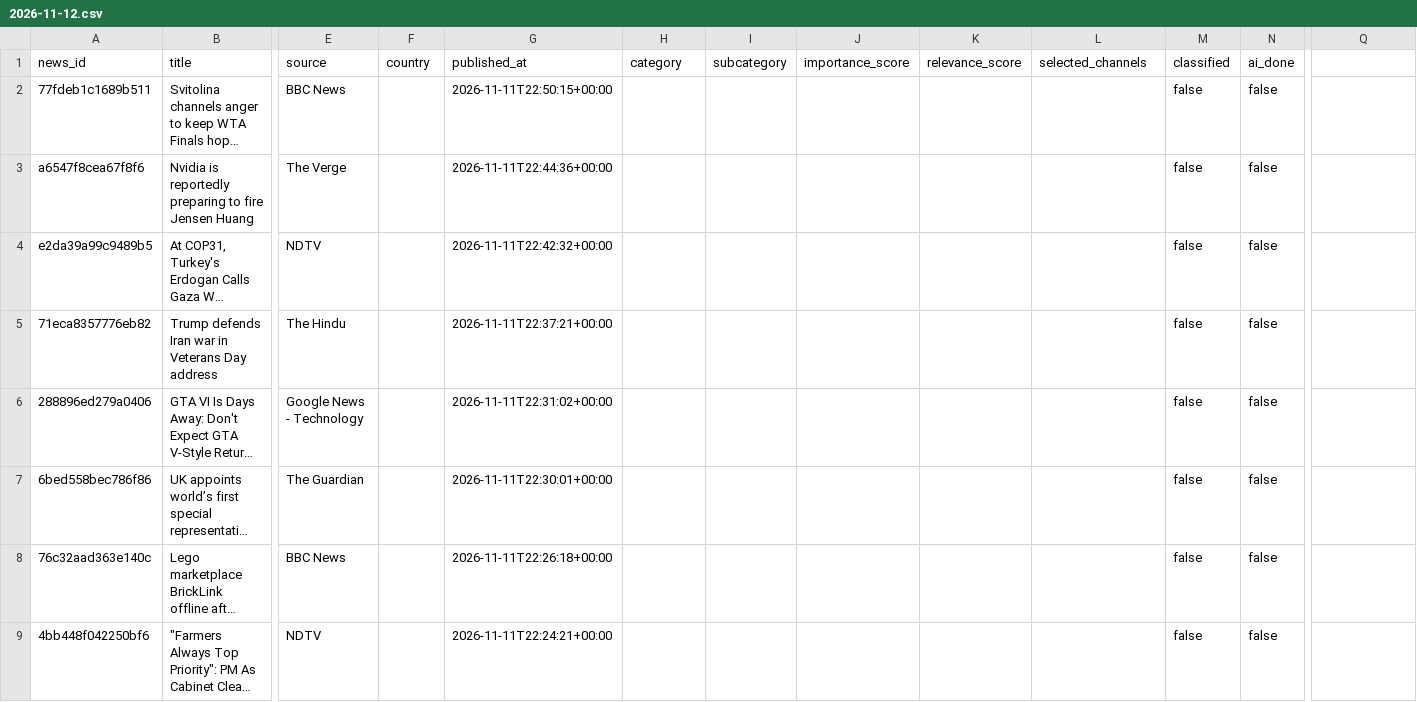
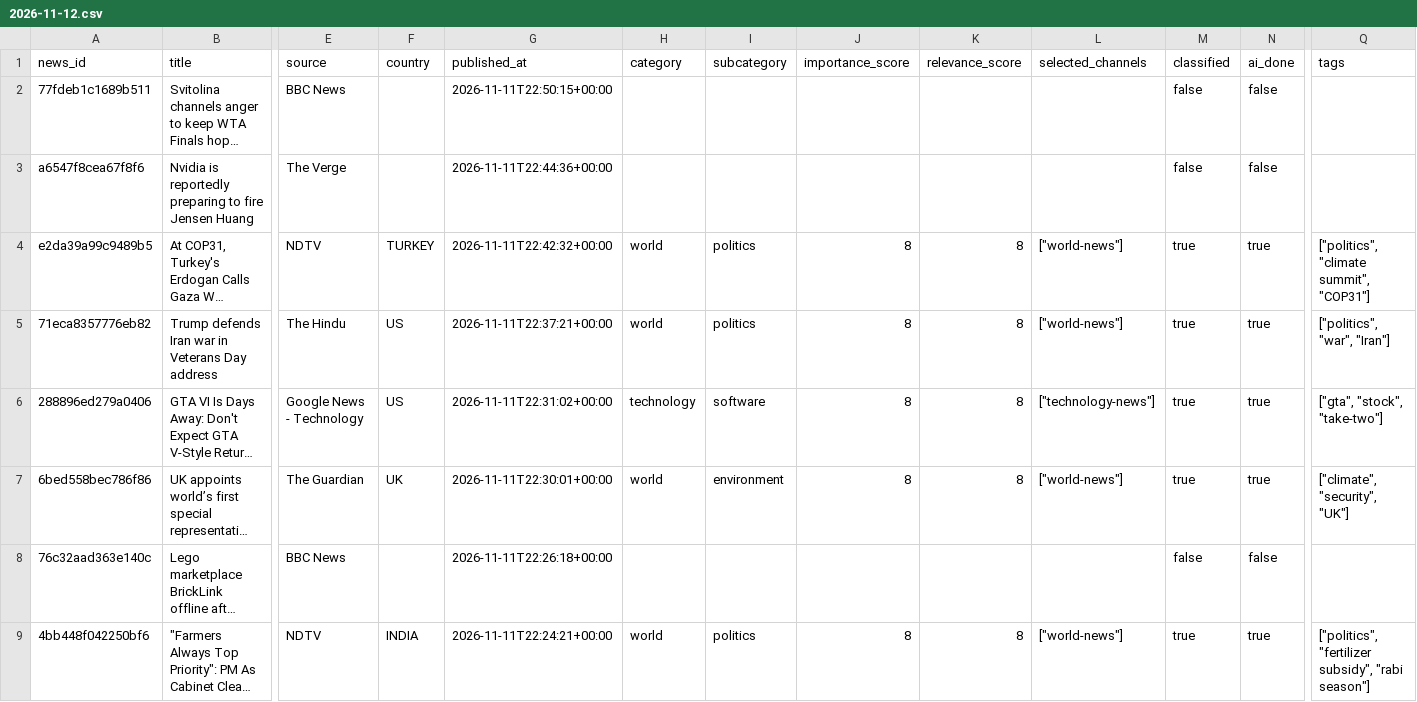
Before and after one commit to ansarisamaddev-byte/AI-News-Publisher, a CSV file: data/news/2026-11-12.csv, drawn as a sheet; only a part is shown, gaps mark what is left out; long unchanged cells end in …; the diff covers the shown part only; the diff names each change by its address in the sheet, - before the commit and + after, or states it on an @@ line.

```diff
--- a/data/news/2026-11-12.csv
+++ b/data/news/2026-11-12.csv
-Q1: (empty)
+Q1: tags
-F4 (country): (empty)
+F4 (country): TURKEY
-H4:H5 (category): (empty)
+H4:H5 (category): world
-I4:I5 (subcategory): (empty)
+I4:I5 (subcategory): politics
-J4:J7 (importance_score): (empty)
+J4:J7 (importance_score): 8
-K4:K7 (relevance_score): (empty)
+K4:K7 (relevance_score): 8
-L4:L5 (selected_channels): (empty)
+L4:L5 (selected_channels): ["world-news"]
-M4:M7 (classified): false
+M4:M7 (classified): true
-N4:N7 (ai_done): false
+N4:N7 (ai_done): true
-Q4 (tags): (empty)
+Q4 (tags): ["politics", "climate summit", "COP31"]
-F5:F6 (country): (empty)
+F5:F6 (country): US
-Q5 (tags): (empty)
+Q5 (tags): ["politics", "war", "Iran"]
-H6 (category): (empty)
+H6 (category): technology
-I6 (subcategory): (empty)
+I6 (subcategory): software
-L6 (selected_channels): (empty)
+L6 (selected_channels): ["technology-news"]
-Q6 (tags): (empty)
+Q6 (tags): ["gta", "stock", "take-two"]
-F7 (country): (empty)
+F7 (country): UK
-H7 (category): (empty)
+H7 (category): world
-I7 (subcategory): (empty)
+I7 (subcategory): environment
-L7 (selected_channels): (empty)
+L7 (selected_channels): ["world-news"]
-Q7 (tags): (empty)
+Q7 (tags): ["climate", "security", "UK"]
-F9 (country): (empty)
+F9 (country): INDIA
-H9 (category): (empty)
+H9 (category): world
-I9 (subcategory): (empty)
+I9 (subcategory): politics
-J9 (importance_score): (empty)
+J9 (importance_score): 8
-K9 (relevance_score): (empty)
+K9 (relevance_score): 8
-L9 (selected_channels): (empty)
+L9 (selected_channels): ["world-news"]
-M9 (classified): false
+M9 (classified): true
-N9 (ai_done): false
+N9 (ai_done): true
-Q9 (tags): (empty)
+Q9 (tags): ["politics", "fertilizer subsidy", "rabi season"]
```
Also changed, not shown: 18 edited cells elsewhere in this file, 7 other files.
